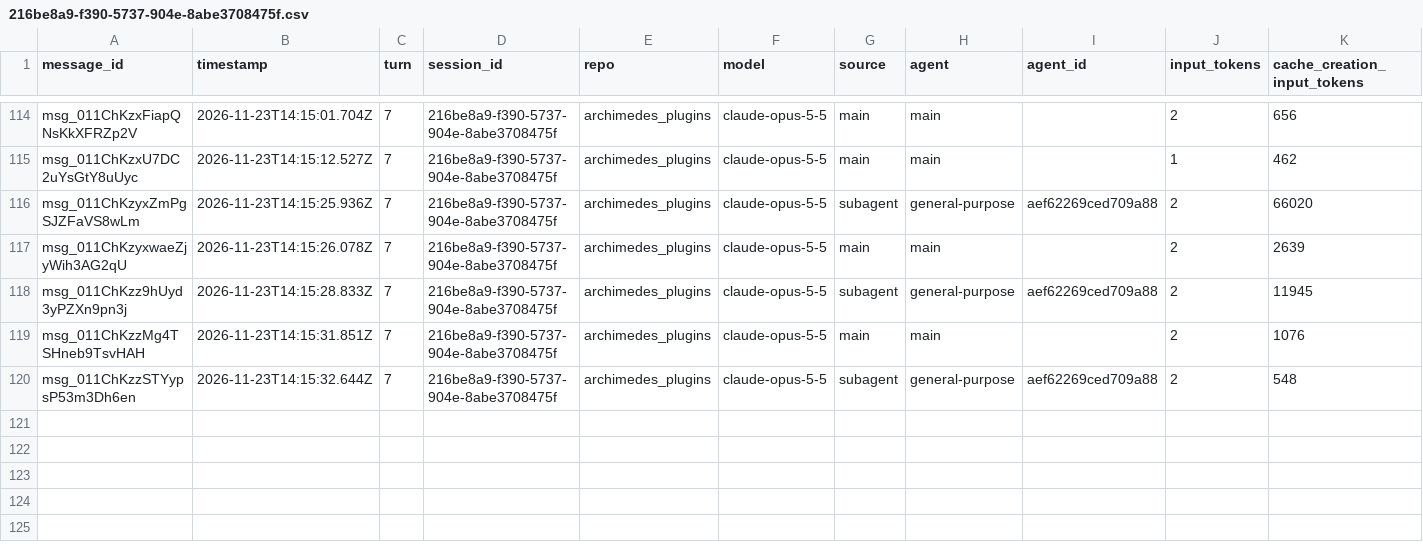
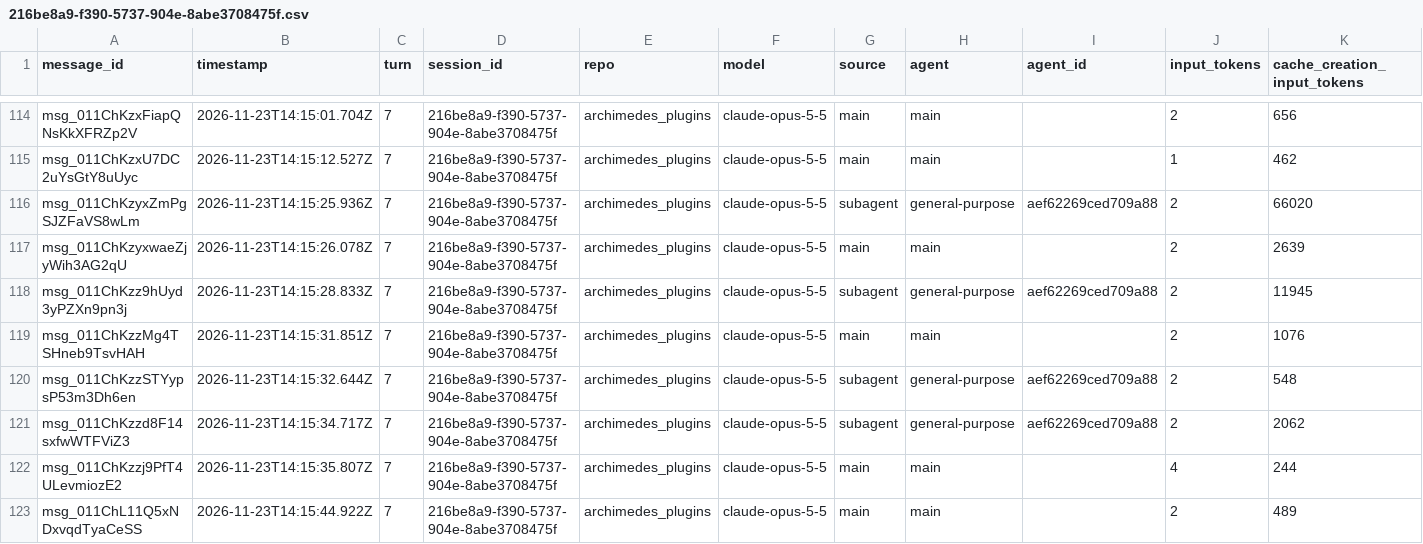
Before and after one commit to rhope-ops/archimedes_plugins, a CSV file: sessions/216be8a9-f390-5737-904e-8abe3708475f.csv, drawn as a sheet; only a part is shown, gaps mark what is left out; rows hold the shown columns only; the diff names each change by its address in the sheet, - before the commit and + after, or states it on an @@ line.

```diff
--- a/sessions/216be8a9-f390-5737-904e-8abe3708475f.csv
+++ b/sessions/216be8a9-f390-5737-904e-8abe3708475f.csv
+row 121: msg_011ChKzzd8F14sxfwWTFViZ3 | 2026-11-23T14:15:34.717Z | 7 | 216be8a9-f390-5737-904e-8abe3708475f | archimedes_plugins | claude-opus-5-5 | subagent | general-purpose | aef62269ced709a88 | 2 | 2062
+row 122: msg_011ChKzzj9PfT4ULevmiozE2 | 2026-11-23T14:15:35.807Z | 7 | 216be8a9-f390-5737-904e-8abe3708475f | archimedes_plugins | claude-opus-5-5 | main | main |  | 4 | 244
+row 123: msg_011ChL11Q5xNDxvqdTyaCeSS | 2026-11-23T14:15:44.922Z | 7 | 216be8a9-f390-5737-904e-8abe3708475f | archimedes_plugins | claude-opus-5-5 | main | main |  | 2 | 489
```
